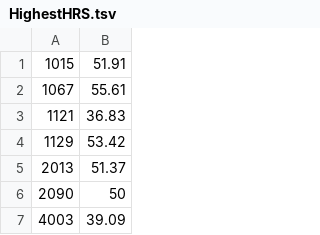
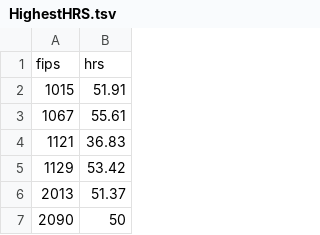
Before and after one commit to GoodEveningMiss/info633-projectD, a TSV file: HighestHRS.tsv, drawn as a sheet; only a part is shown; the shorter side is filled out with more unchanged rows; the diff names each change by its address in the sheet, - before the commit and + after, or states it on an @@ line.

Commit message:
added title to index, added column titles to HighestHRS, created highest choropleth

```diff
--- a/HighestHRS.tsv
+++ b/HighestHRS.tsv
+row 1: fips | hrs
```
Also changed, not shown: 1 other file.
